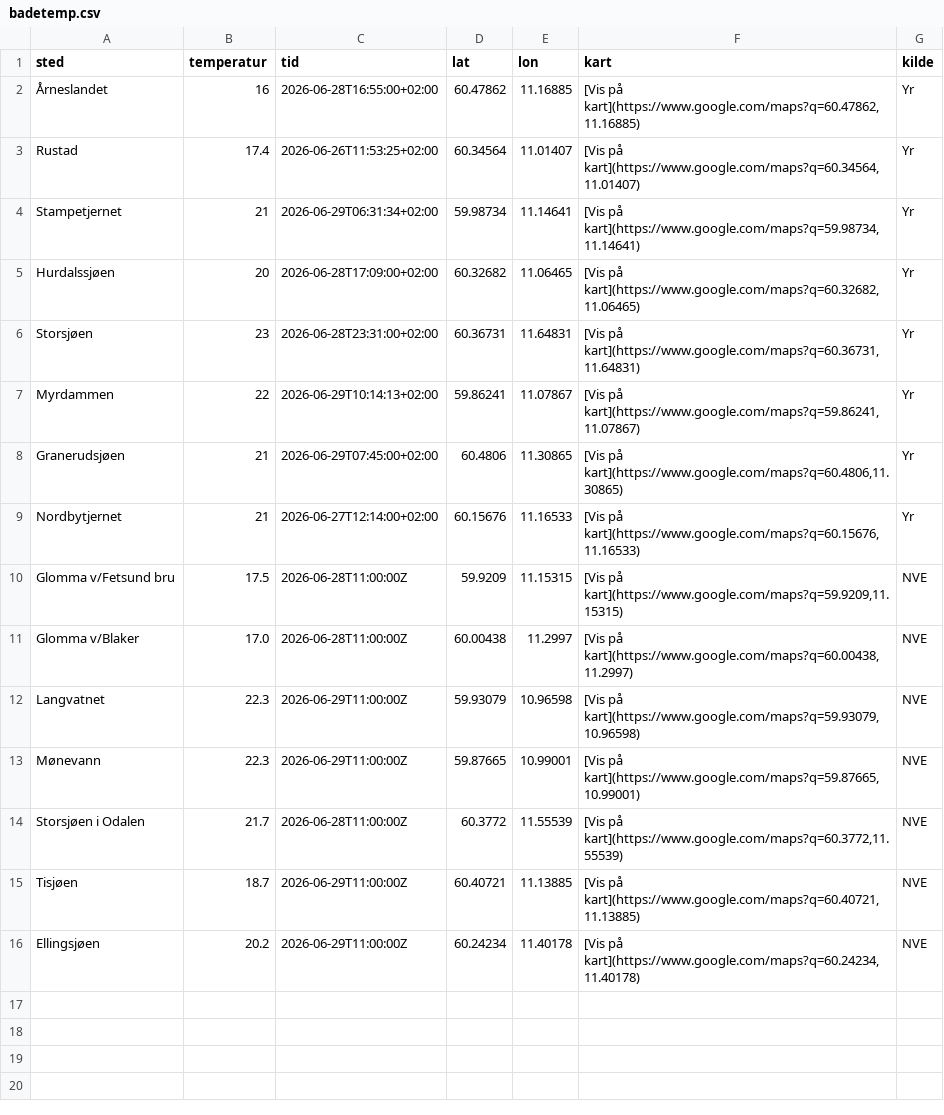
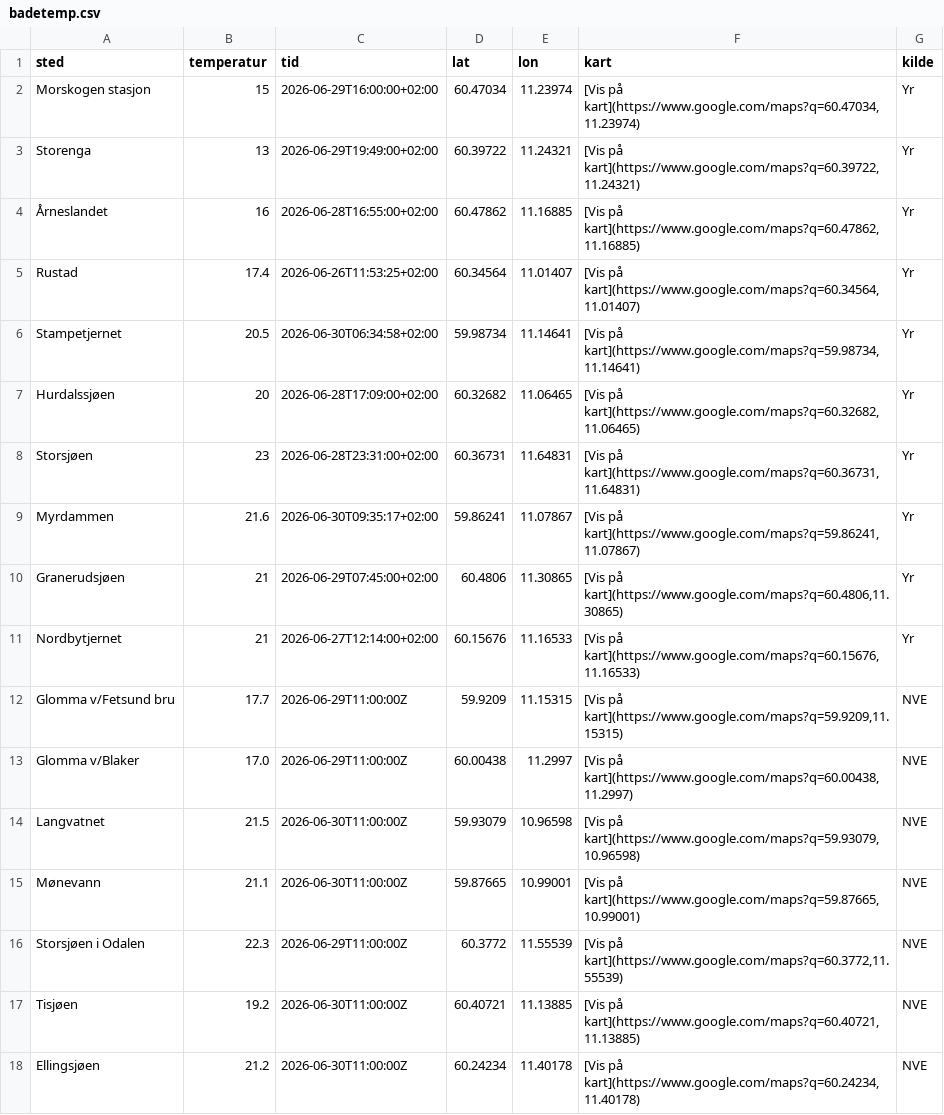
Before and after one commit to martinholterhuset/badevanntemp, a CSV file: badetemp.csv, drawn as a sheet.

```diff
--- a/badetemp.csv
+++ b/badetemp.csv
@@ -1,16 +1,18 @@
 sted,temperatur,tid,lat,lon,kart,kilde
+Morskogen stasjon,15,2026-06-29T16:00:00+02:00,60.47034,11.23974,"[Vis på kart](https://www.google.com/maps?q=60.47034,11.23974)",Yr
+Storenga,13,2026-06-29T19:49:00+02:00,60.39722,11.24321,"[Vis på kart](https://www.google.com/maps?q=60.39722,11.24321)",Yr
 Årneslandet ,16,2026-06-28T16:55:00+02:00,60.47862,11.16885,"[Vis på kart](https://www.google.com/maps?q=60.47862,11.16885)",Yr
 Rustad,17.4,2026-06-26T11:53:25+02:00,60.34564,11.01407,"[Vis på kart](https://www.google.com/maps?q=60.34564,11.01407)",Yr
-Stampetjernet,21,2026-06-29T06:31:34+02:00,59.98734,11.14641,"[Vis på kart](https://www.google.com/maps?q=59.98734,11.14641)",Yr
+Stampetjernet,20.5,2026-06-30T06:34:58+02:00,59.98734,11.14641,"[Vis på kart](https://www.google.com/maps?q=59.98734,11.14641)",Yr
 Hurdalssjøen,20,2026-06-28T17:09:00+02:00,60.32682,11.06465,"[Vis på kart](https://www.google.com/maps?q=60.32682,11.06465)",Yr
 Storsjøen,23,2026-06-28T23:31:00+02:00,60.36731,11.64831,"[Vis på kart](https://www.google.com/maps?q=60.36731,11.64831)",Yr
-Myrdammen,22,2026-06-29T10:14:13+02:00,59.86241,11.07867,"[Vis på kart](https://www.google.com/maps?q=59.86241,11.07867)",Yr
+Myrdammen,21.6,2026-06-30T09:35:17+02:00,59.86241,11.07867,"[Vis på kart](https://www.google.com/maps?q=59.86241,11.07867)",Yr
 Granerudsjøen,21,2026-06-29T07:45:00+02:00,60.4806,11.30865,"[Vis på kart](https://www.google.com/maps?q=60.4806,11.30865)",Yr
 Nordbytjernet,21,2026-06-27T12:14:00+02:00,60.15676,11.16533,"[Vis på kart](https://www.google.com/maps?q=60.15676,11.16533)",Yr
-Glomma v/Fetsund bru,17.5,2026-06-28T11:00:00Z,59.9209,11.15315,"[Vis på kart](https://www.google.com/maps?q=59.9209,11.15315)",NVE
-Glomma v/Blaker,17.0,2026-06-28T11:00:00Z,60.00438,11.2997,"[Vis på kart](https://www.google.com/maps?q=60.00438,11.2997)",NVE
-Langvatnet,22.3,2026-06-29T11:00:00Z,59.93079,10.96598,"[Vis på kart](https://www.google.com/maps?q=59.93079,10.96598)",NVE
-Mønevann,22.3,2026-06-29T11:00:00Z,59.87665,10.99001,"[Vis på kart](https://www.google.com/maps?q=59.87665,10.99001)",NVE
-Storsjøen i Odalen,21.7,2026-06-28T11:00:00Z,60.3772,11.55539,"[Vis på kart](https://www.google.com/maps?q=60.3772,11.55539)",NVE
-Tisjøen,18.7,2026-06-29T11:00:00Z,60.40721,11.13885,"[Vis på kart](https://www.google.com/maps?q=60.40721,11.13885)",NVE
-Ellingsjøen,20.2,2026-06-29T11:00:00Z,60.24234,11.40178,"[Vis på kart](https://www.google.com/maps?q=60.24234,11.40178)",NVE
+Glomma v/Fetsund bru,17.7,2026-06-29T11:00:00Z,59.9209,11.15315,"[Vis på kart](https://www.google.com/maps?q=59.9209,11.15315)",NVE
+Glomma v/Blaker,17.0,2026-06-29T11:00:00Z,60.00438,11.2997,"[Vis på kart](https://www.google.com/maps?q=60.00438,11.2997)",NVE
+Langvatnet,21.5,2026-06-30T11:00:00Z,59.93079,10.96598,"[Vis på kart](https://www.google.com/maps?q=59.93079,10.96598)",NVE
+Mønevann,21.1,2026-06-30T11:00:00Z,59.87665,10.99001,"[Vis på kart](https://www.google.com/maps?q=59.87665,10.99001)",NVE
+Storsjøen i Odalen,22.3,2026-06-29T11:00:00Z,60.3772,11.55539,"[Vis på kart](https://www.google.com/maps?q=60.3772,11.55539)",NVE
+Tisjøen,19.2,2026-06-30T11:00:00Z,60.40721,11.13885,"[Vis på kart](https://www.google.com/maps?q=60.40721,11.13885)",NVE
+Ellingsjøen,21.2,2026-06-30T11:00:00Z,60.24234,11.40178,"[Vis på kart](https://www.google.com/maps?q=60.24234,11.40178)",NVE
```
